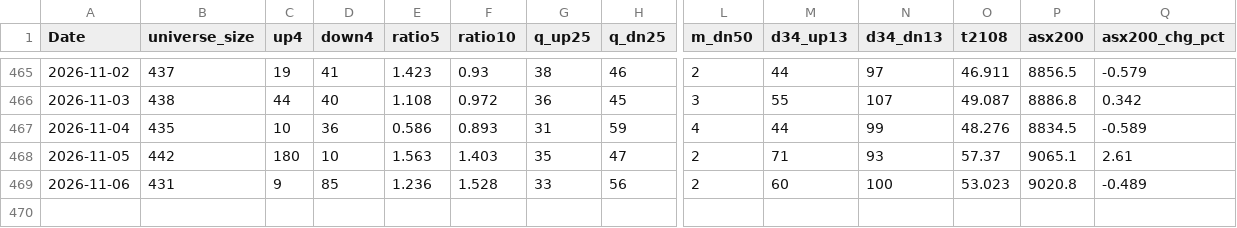
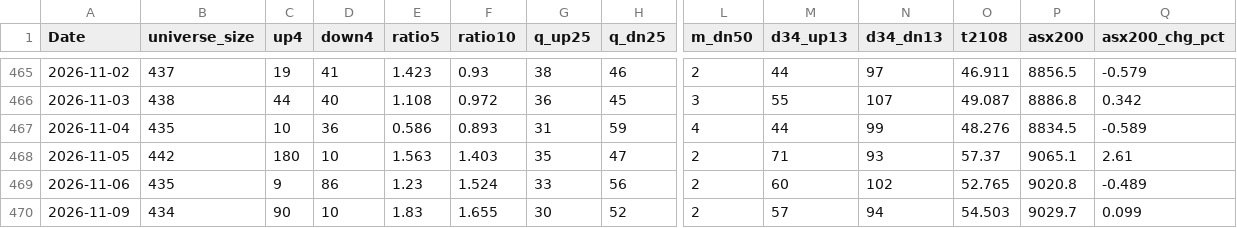
Before and after one commit to nick-l-wh/au-breadth, a CSV file: data/breadth.csv, drawn as a sheet; only a part is shown, gaps mark what is left out; rows hold the shown columns only; the diff covers the shown part only; the diff names each change by its address in the sheet, - before the commit and + after, or states it on an @@ line.

```diff
--- a/data/breadth.csv
+++ b/data/breadth.csv
-B469 (universe_size): 431
+B469 (universe_size): 435
-D469 (down4): 85
+D469 (down4): 86
-E469 (ratio5): 1.236
+E469 (ratio5): 1.23
-F469 (ratio10): 1.528
+F469 (ratio10): 1.524
-N469 (d34_dn13): 100
+N469 (d34_dn13): 102
-O469 (t2108): 53.023
+O469 (t2108): 52.765
+row 470: 2026-11-09 | 434 | 90 | 10 | 1.83 | 1.655 | 30 | 52 | 2 | 57 | 94 | 54.503 | 9029.7 | 0.099
```
Also changed, not shown: 26 edited cells elsewhere in this file, data/highs_52w.csv, data/highs_52w_history.csv.
